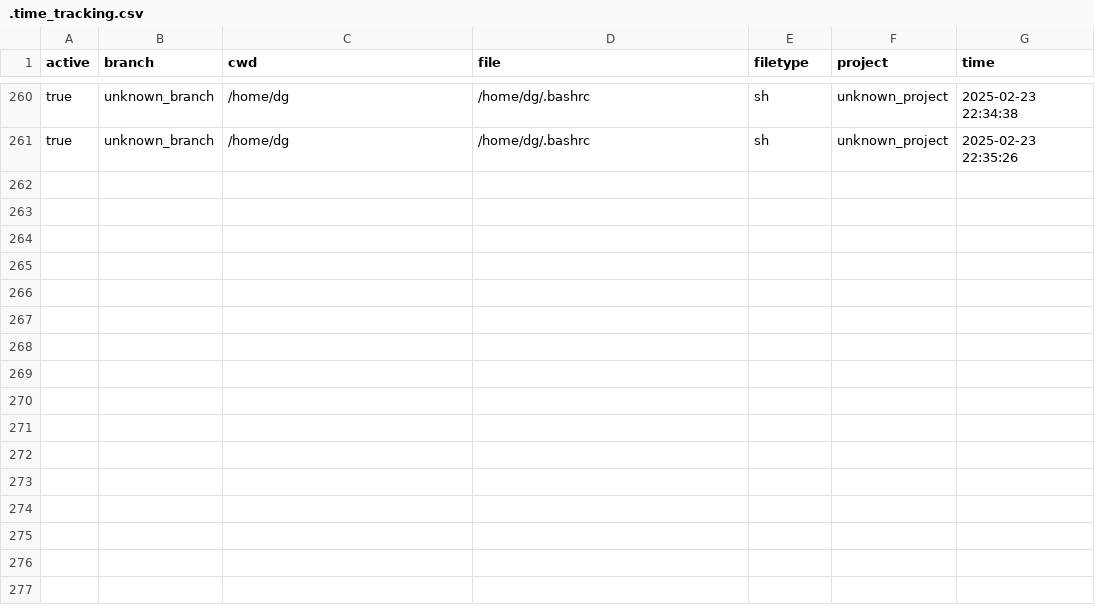
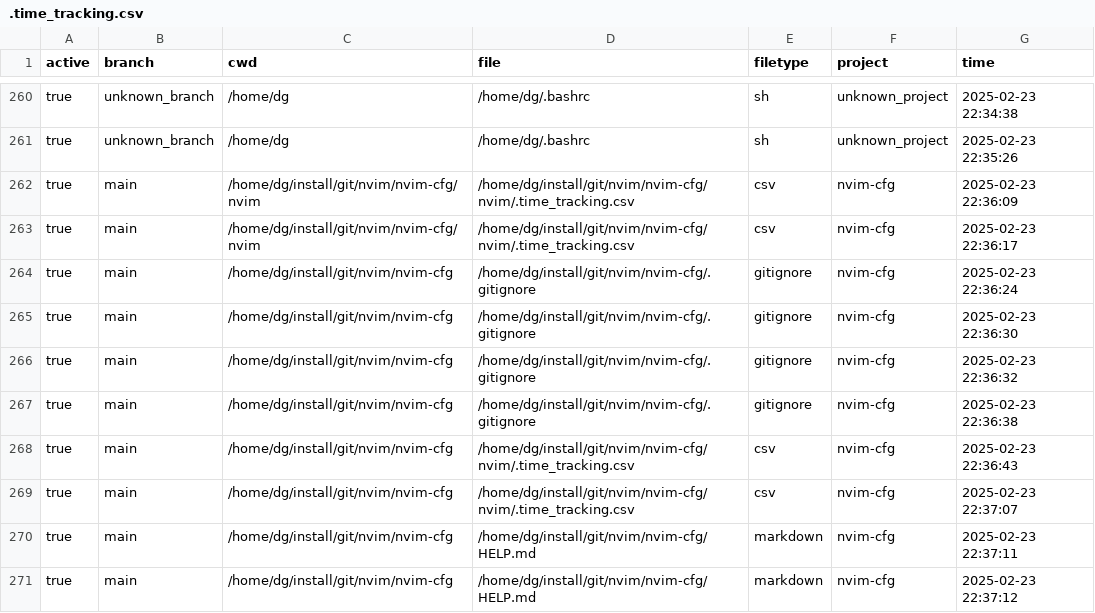
Before and after one commit to artp-00/nvim-cfg, a CSV file: nvim/.time_tracking.csv, drawn as a sheet; only a part is shown, gaps mark what is left out; the diff names each change by its address in the sheet, - before the commit and + after, or states it on an @@ line.

```diff
--- a/nvim/.time_tracking.csv
+++ b/nvim/.time_tracking.csv
+row 262: true | main | /home/dg/install/git/nvim/nvim-cfg/nvim | /home/dg/install/git/nvim/nvim-cfg/nvim/.time_tracking.csv | csv | nvim-cfg | 2025-02-23 22:36:09
+row 263: true | main | /home/dg/install/git/nvim/nvim-cfg/nvim | /home/dg/install/git/nvim/nvim-cfg/nvim/.time_tracking.csv | csv | nvim-cfg | 2025-02-23 22:36:17
+row 264: true | main | /home/dg/install/git/nvim/nvim-cfg | /home/dg/install/git/nvim/nvim-cfg/.gitignore | gitignore | nvim-cfg | 2025-02-23 22:36:24
+row 265: true | main | /home/dg/install/git/nvim/nvim-cfg | /home/dg/install/git/nvim/nvim-cfg/.gitignore | gitignore | nvim-cfg | 2025-02-23 22:36:30
+row 266: true | main | /home/dg/install/git/nvim/nvim-cfg | /home/dg/install/git/nvim/nvim-cfg/.gitignore | gitignore | nvim-cfg | 2025-02-23 22:36:32
+row 267: true | main | /home/dg/install/git/nvim/nvim-cfg | /home/dg/install/git/nvim/nvim-cfg/.gitignore | gitignore | nvim-cfg | 2025-02-23 22:36:38
+row 268: true | main | /home/dg/install/git/nvim/nvim-cfg | /home/dg/install/git/nvim/nvim-cfg/nvim/.time_tracking.csv | csv | nvim-cfg | 2025-02-23 22:36:43
+row 269: true | main | /home/dg/install/git/nvim/nvim-cfg | /home/dg/install/git/nvim/nvim-cfg/nvim/.time_tracking.csv | csv | nvim-cfg | 2025-02-23 22:37:07
+row 270: true | main | /home/dg/install/git/nvim/nvim-cfg | /home/dg/install/git/nvim/nvim-cfg/HELP.md | markdown | nvim-cfg | 2025-02-23 22:37:11
+row 271: true | main | /home/dg/install/git/nvim/nvim-cfg | /home/dg/install/git/nvim/nvim-cfg/HELP.md | markdown | nvim-cfg | 2025-02-23 22:37:12
```
Also changed, not shown: 1 other file.
